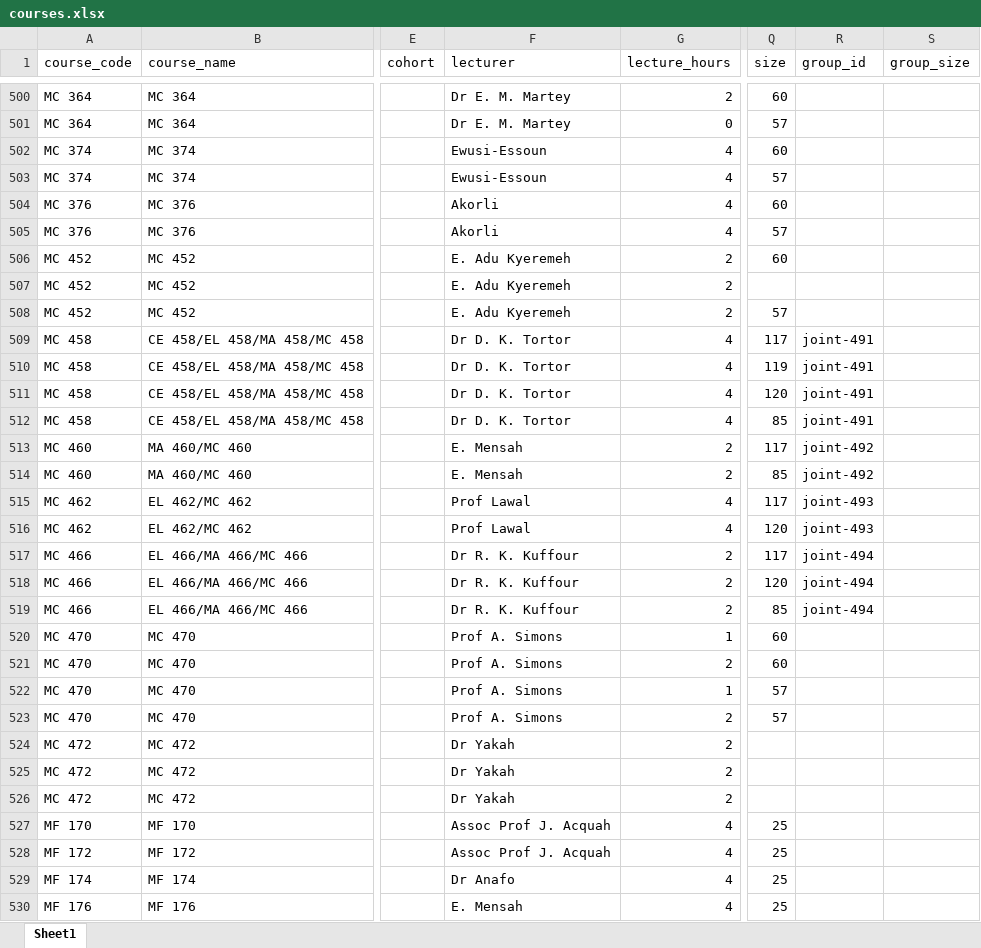
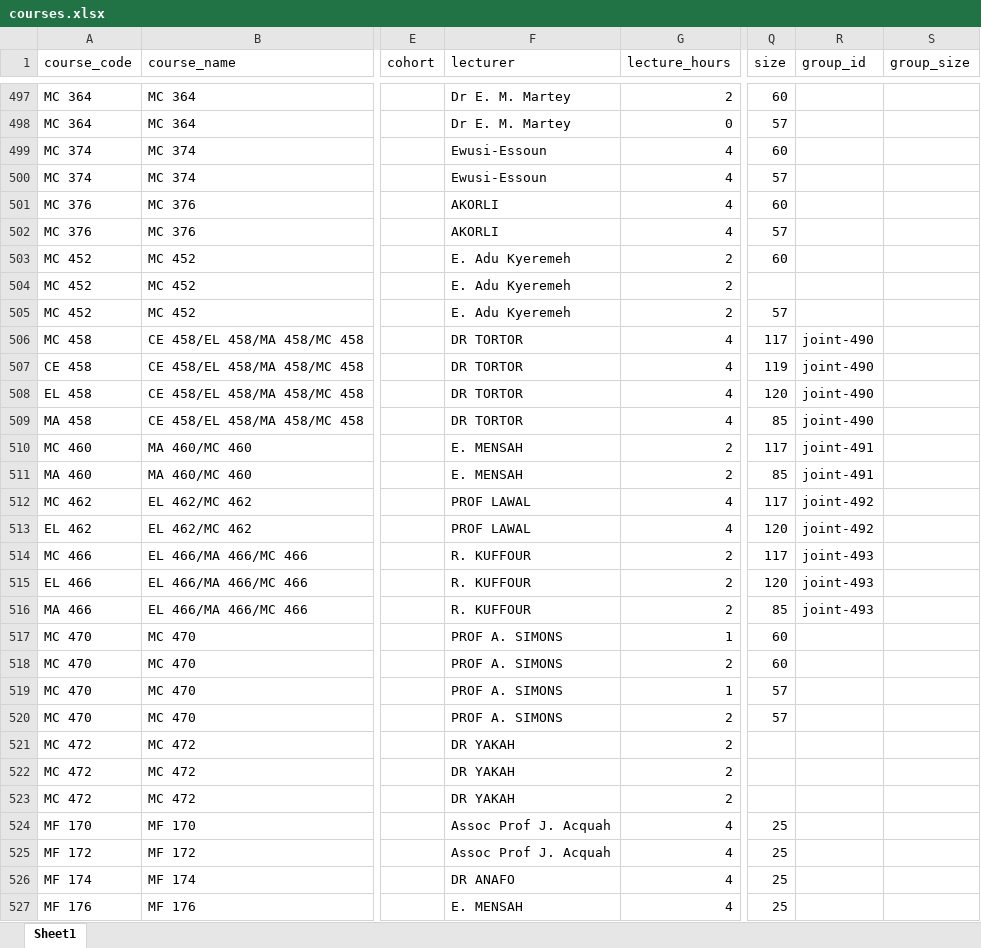
Before and after one commit to farhan-codez/umat-timetable-solver, an Excel workbook: data/semesters/sem2/courses.xlsx, sheet Sheet1, drawn as a sheet; only a part is shown, gaps mark what is left out; values as stored, in another font and other column widths than the file's, no borders; addresses are those after the commit; the diff covers the shown part only; the diff names each change by its address in the sheet, - before the commit and + after, or states it on an @@ line.

Commit message:
Fix timetable bugs: course code mismatches, grid filter, animation delays, sem1 data cleanup
- Fix split_joint.py: add _code_for_prog() helper so child rows get correct course_code
- Fix sem2 data: MC 164/PM 134 defect, EL 158 name, 27 code/programme mismatches
- Fix sem1 data: correct 8 course code mismatches (GL 157, GM 157/255, ES/GM 453, MC 267)
- Clean sem1 data: remove 45 rows (28 exact duplicates + 17 junk empty-section rows)
- Fix gridRowsFor filter: extract cohort suffix before comparing so AB rows show for A/B filters
- Fix animation delays: grid loader starts bright, poll interval 2000->1000ms, overlay stays during loadTimetable
- Fix tilefill keyframe: smooth bright-dim-bright pulse instead of flash-and-hold
- Backend: preserve group_id on collapse, auto-group-id for cross-programme, POST /api/courses/split
- Frontend: link-with dropdown for cross-programme courses, save confirmation dialog
- Security: PBKDF2 password hashing, rate limiting, CORS locked

```diff
--- a/data/semesters/sem2/courses.xlsx (sheet Sheet1)
+++ b/data/semesters/sem2/courses.xlsx (sheet Sheet1)
-F501:F502 (lecturer): Akorli
+F501:F502 (lecturer): AKORLI
-F506:F509 (lecturer): Dr D. K. Tortor
+F506:F509 (lecturer): DR TORTOR
-R506:R509 (group_id): joint-491
+R506:R509 (group_id): joint-490
-A507 (course_code): MC 458
+A507 (course_code): CE 458
-A508 (course_code): MC 458
+A508 (course_code): EL 458
-A509 (course_code): MC 458
+A509 (course_code): MA 458
-F510:F511 (lecturer): E. Mensah
+F510:F511 (lecturer): E. MENSAH
-R510:R511 (group_id): joint-492
+R510:R511 (group_id): joint-491
-A511 (course_code): MC 460
+A511 (course_code): MA 460
-F512:F513 (lecturer): Prof Lawal
+F512:F513 (lecturer): PROF LAWAL
-R512:R513 (group_id): joint-493
+R512:R513 (group_id): joint-492
-A513 (course_code): MC 462
+A513 (course_code): EL 462
-F514:F516 (lecturer): Dr R. K. Kuffour
+F514:F516 (lecturer): R. KUFFOUR
-R514:R516 (group_id): joint-494
+R514:R516 (group_id): joint-493
-A515 (course_code): MC 466
+A515 (course_code): EL 466
-A516 (course_code): MC 466
+A516 (course_code): MA 466
-F517:F520 (lecturer): Prof A. Simons
+F517:F520 (lecturer): PROF A. SIMONS
-F521:F523 (lecturer): Dr Yakah
+F521:F523 (lecturer): DR YAKAH
-F526 (lecturer): Dr Anafo
+F526 (lecturer): DR ANAFO
-F527 (lecturer): E. Mensah
+F527 (lecturer): E. MENSAH
```
Also changed, not shown: 3 removed rows and 333 edited cells elsewhere in this sheet, data/semesters/sem1/courses.xlsx, 8 other files.
